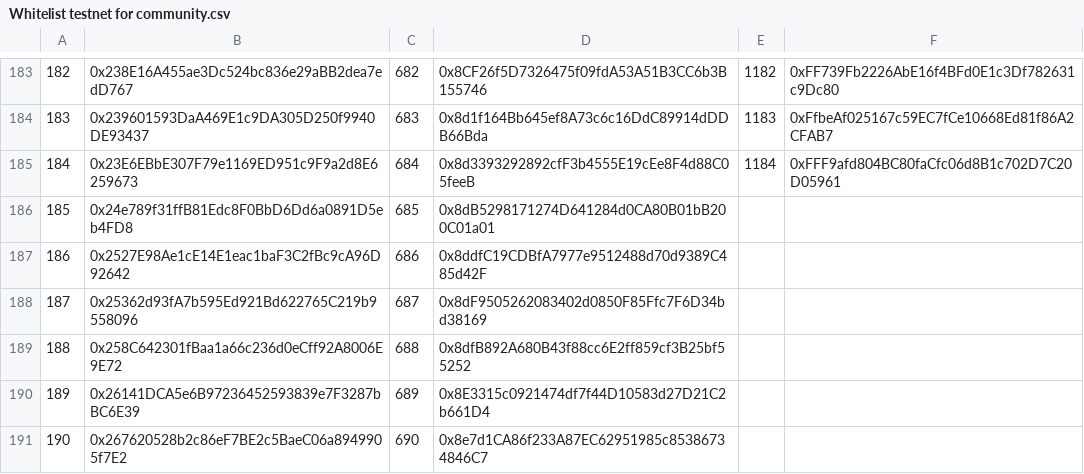
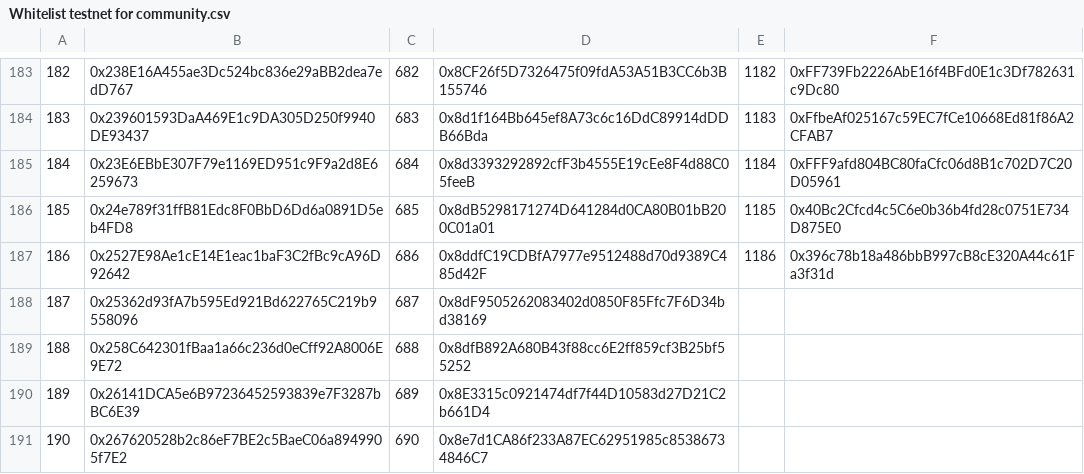
Before and after one commit to HeroesEmpires/Whitelist-Testnet, a CSV file: Whitelist testnet for community.csv, drawn as a sheet; only a part is shown, gaps mark what is left out; the diff names each change by its address in the sheet, - before the commit and + after, or states it on an @@ line.

Commit message:
Applying as TestNet player
Adding Our MetaMask Address

```diff
--- a/Whitelist testnet for community.csv
+++ b/Whitelist testnet for community.csv
-E186: (empty)
+E186: 1185
-F186: (empty)
+F186: 0x40Bc2Cfcd4c5C6e0b36b4fd28c0751E734D875E0
-E187: (empty)
+E187: 1186
-F187: (empty)
+F187: 0x396c78b18a486bbB997cB8cE320A44c61Fa3f31d
```
